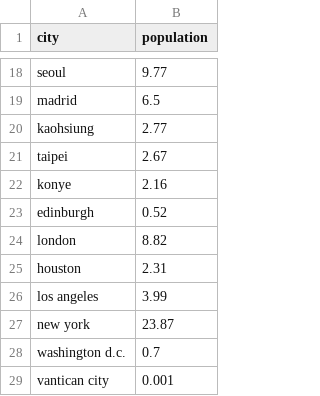
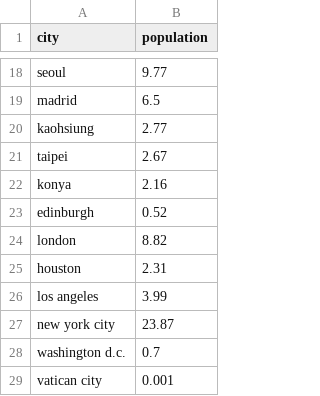
Before and after one commit to perigee/musee, a CSV file: population.csv, drawn as a sheet; only a part is shown, gaps mark what is left out; the diff names each change by its address in the sheet, - before the commit and + after, or states it on an @@ line.

Commit message:
format data

```diff
--- a/population.csv
+++ b/population.csv
-A22 (city): konye
+A22 (city): konya
-A27 (city): new york
+A27 (city): new york city
-A29 (city): vantican city
+A29 (city): vatican city
```
Also changed, not shown: 1 other file.
